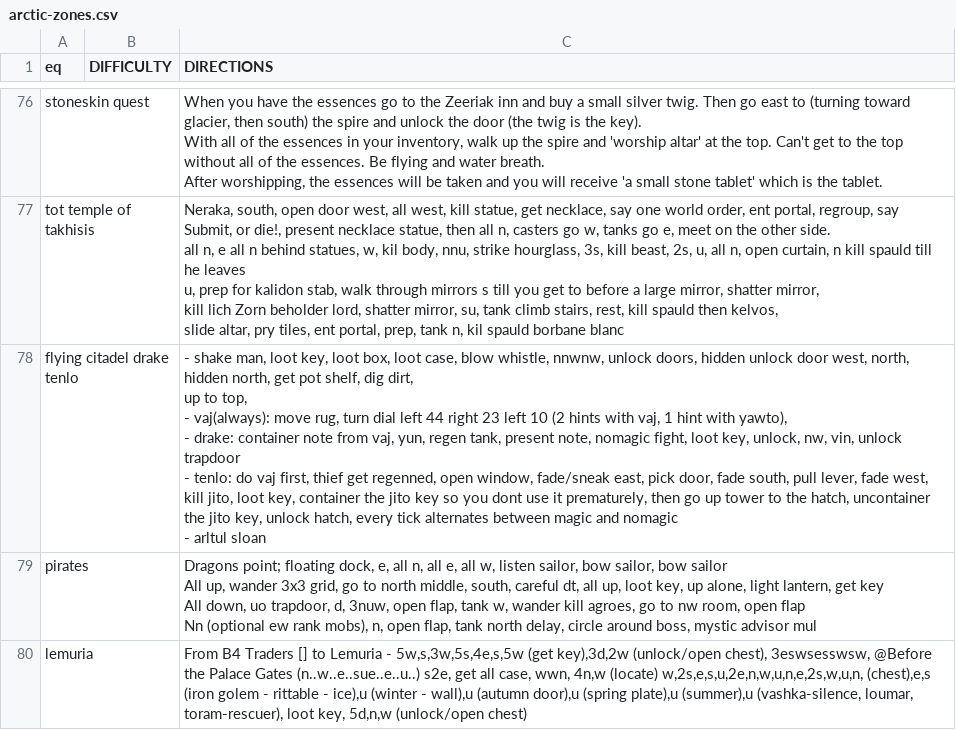
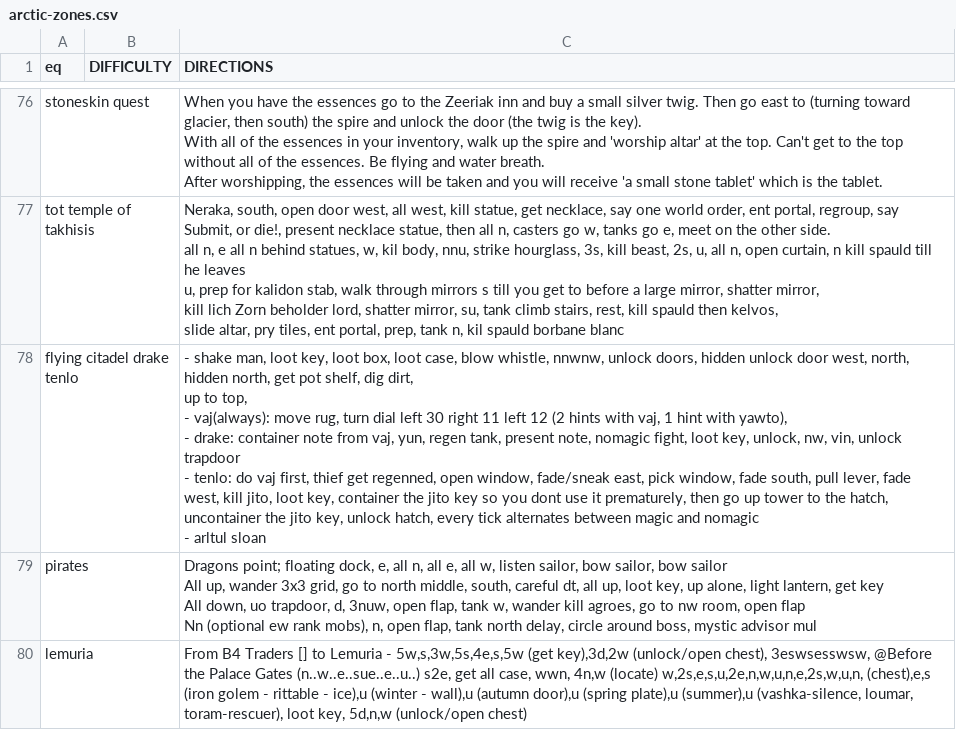
Before and after one commit to wanfamilia/arcticbots, a CSV file: arctic-zones.csv, drawn as a sheet; only a part is shown, gaps mark what is left out.

```diff
--- a/arctic-zones.csv
+++ b/arctic-zones.csv
@@ -491,8 +491,8 @@ kill lich Zorn beholder lord, shatter mirror, su, tank climb stairs, rest, kill
 slide altar, pry tiles, ent portal, prep, tank n, kil spauld borbane blanc"
-flying citadel drake tenlo,,"- shake man, loot key, loot box, loot case, blow whistle, nnwnw, unlock doors, hidden unlock door west, north, hidden north, get pot shelf, dig dirt,
-up to top,
-- vaj(always): move rug, turn dial left 44 right 23 left 10 (2 hints with vaj, 1 hint with yawto),
-- drake: container note from vaj, yun, regen tank, present note, nomagic fight, loot key, unlock, nw, vin, unlock trapdoor
-- tenlo: do vaj first, thief get regenned, open window, fade/sneak east, pick door, fade south, pull lever, fade west, kill jito, loot key, container the jito key so you dont use it prematurely, then go up tower to the hatch, uncontainer the jito key, unlock hatch, every tick alternates between magic and nomagic
-- arltul sloan"
+flying citadel drake tenlo,,"- shake man, loot key, loot box, loot case, blow whistle, nnwnw, unlock doors, hidden unlock door west, north, hidden north, get pot shelf, dig dirt,
+up to top,
+- vaj(always): move rug, turn dial left 30 right 11 left 12 (2 hints with vaj, 1 hint with yawto),
+- drake: container note from vaj, yun, regen tank, present note, nomagic fight, loot key, unlock, nw, vin, unlock trapdoor
+- tenlo: do vaj first, thief get regenned, open window, fade/sneak east, pick window, fade south, pull lever, fade west, kill jito, loot key, container the jito key so you dont use it prematurely, then go up tower to the hatch, uncontainer the jito key, unlock hatch, every tick alternates between magic and nomagic
+- arltul sloan"
 pirates,,"Dragons point; floating dock, e, all n, all e, all w, listen sailor, bow sailor, bow sailor
```
Also changed, not shown: 5 other files.
